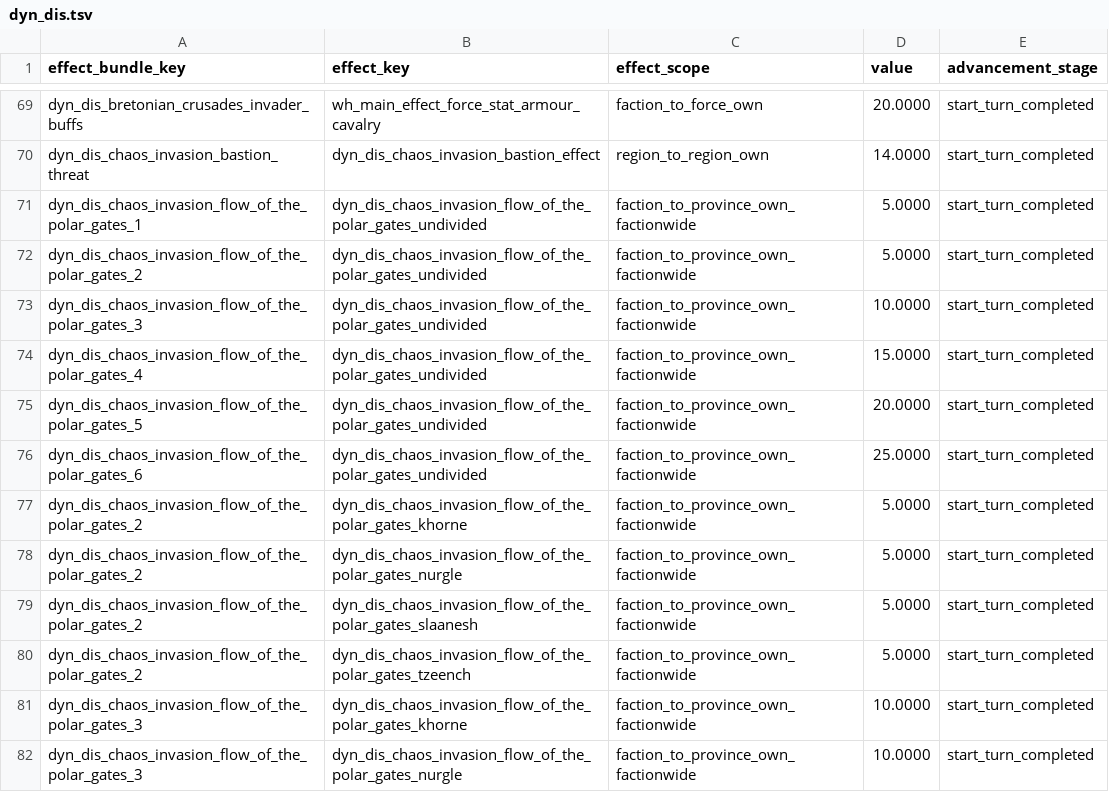
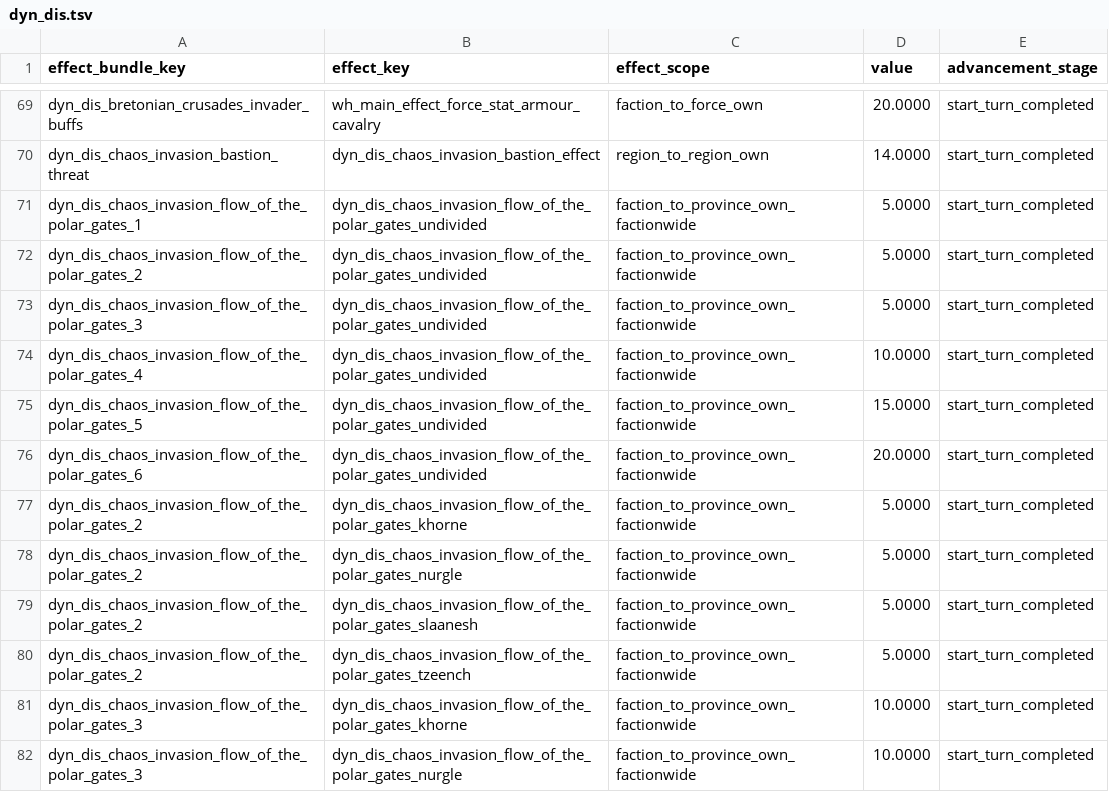
Before and after one commit to Frodo45127/tww3_dynamic_disasters, a TSV file: db/effect_bundles_to_effects_junctions_tables/dyn_dis.tsv, drawn as a sheet; only a part is shown, gaps mark what is left out.

```diff
--- a/db/effect_bundles_to_effects_junctions_tables/dyn_dis.tsv
+++ b/db/effect_bundles_to_effects_junctions_tables/dyn_dis.tsv
@@ -72,6 +72,6 @@ dyn_dis_chaos_invasion_flow_of_the_polar_gates_1	dyn_dis_chaos_invasion_flow_of_
 dyn_dis_chaos_invasion_flow_of_the_polar_gates_2	dyn_dis_chaos_invasion_flow_of_the_polar_gates_undivided	faction_to_province_own_factionwide	5.0000	start_turn_completed
-dyn_dis_chaos_invasion_flow_of_the_polar_gates_3	dyn_dis_chaos_invasion_flow_of_the_polar_gates_undivided	faction_to_province_own_factionwide	10.0000	start_turn_completed
-dyn_dis_chaos_invasion_flow_of_the_polar_gates_4	dyn_dis_chaos_invasion_flow_of_the_polar_gates_undivided	faction_to_province_own_factionwide	15.0000	start_turn_completed
-dyn_dis_chaos_invasion_flow_of_the_polar_gates_5	dyn_dis_chaos_invasion_flow_of_the_polar_gates_undivided	faction_to_province_own_factionwide	20.0000	start_turn_completed
-dyn_dis_chaos_invasion_flow_of_the_polar_gates_6	dyn_dis_chaos_invasion_flow_of_the_polar_gates_undivided	faction_to_province_own_factionwide	25.0000	start_turn_completed
+dyn_dis_chaos_invasion_flow_of_the_polar_gates_3	dyn_dis_chaos_invasion_flow_of_the_polar_gates_undivided	faction_to_province_own_factionwide	5.0000	start_turn_completed
+dyn_dis_chaos_invasion_flow_of_the_polar_gates_4	dyn_dis_chaos_invasion_flow_of_the_polar_gates_undivided	faction_to_province_own_factionwide	10.0000	start_turn_completed
+dyn_dis_chaos_invasion_flow_of_the_polar_gates_5	dyn_dis_chaos_invasion_flow_of_the_polar_gates_undivided	faction_to_province_own_factionwide	15.0000	start_turn_completed
+dyn_dis_chaos_invasion_flow_of_the_polar_gates_6	dyn_dis_chaos_invasion_flow_of_the_polar_gates_undivided	faction_to_province_own_factionwide	20.0000	start_turn_completed
 dyn_dis_chaos_invasion_flow_of_the_polar_gates_2	dyn_dis_chaos_invasion_flow_of_the_polar_gates_khorne	faction_to_province_own_factionwide	5.0000	start_turn_completed
```
Also changed, not shown: text/db/dyn_dis.loc.tsv.
